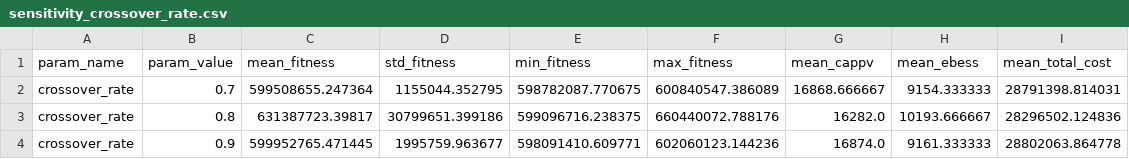
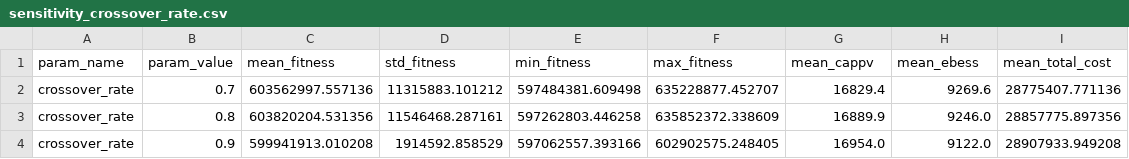
Before and after one commit to Rr-Diajeng/energy, a CSV file: output_sensitivity/sensitivity_crossover_rate.csv, drawn as a sheet.

```diff
--- a/output_sensitivity/sensitivity_crossover_rate.csv
+++ b/output_sensitivity/sensitivity_crossover_rate.csv
@@ -1,4 +1,4 @@
 param_name,param_value,mean_fitness,std_fitness,min_fitness,max_fitness,mean_cappv,mean_ebess,mean_total_cost
-crossover_rate,0.7,599508655.247364,1155044.352795,598782087.770675,600840547.386089,16868.666667,9154.333333,28791398.814031
-crossover_rate,0.8,631387723.39817,30799651.399186,599096716.238375,660440072.788176,16282.0,10193.666667,28296502.124836
-crossover_rate,0.9,599952765.471445,1995759.963677,598091410.609771,602060123.144236,16874.0,9161.333333,28802063.864778
+crossover_rate,0.7,603562997.557136,11315883.101212,597484381.609498,635228877.452707,16829.4,9269.6,28775407.771136
+crossover_rate,0.8,603820204.531356,11546468.287161,597262803.446258,635852372.338609,16889.9,9246.0,28857775.897356
+crossover_rate,0.9,599941913.010208,1914592.858529,597062557.393166,602902575.248405,16954.0,9122.0,28907933.949208
```
Also changed, not shown: output_convergence/convergence_aci_1year.csv, output_sensitivity/sensitivity_mutation_rate.csv, 14 other files.
